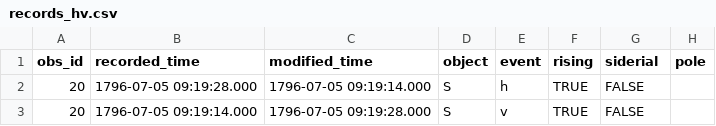
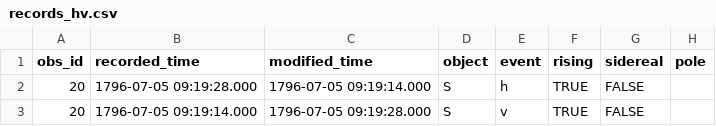
Before and after one commit to observethesun/Flaugergues, a CSV file: records/records_hv.csv, drawn as a sheet; only a part is shown.

```diff
--- a/records/records_hv.csv
+++ b/records/records_hv.csv
@@ -1,2 +1,2 @@
-obs_id,recorded_time,modified_time,object,event,rising,siderial,pole
+obs_id,recorded_time,modified_time,object,event,rising,sidereal,pole
 20,1796-07-05 09:19:28.000,1796-07-05 09:19:14.000,S,h,TRUE,FALSE,
```
Also changed, not shown: records/records_ob.csv, records/records_rh.csv.
